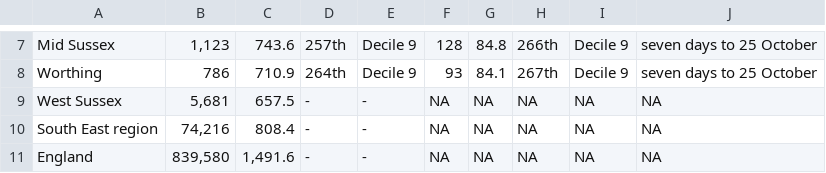
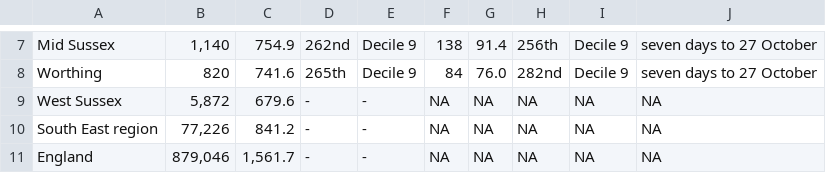
Before and after one commit to psychty/wsx_covid_datapack_public, a CSV file: Outputs/ltla_rate_wsx.csv, drawn as a sheet; only a part is shown, gaps mark what is left out; the diff covers the shown part only; the diff names each change by its address in the sheet, - before the commit and + after, or states it on an @@ line.

```diff
--- a/Outputs/ltla_rate_wsx.csv
+++ b/Outputs/ltla_rate_wsx.csv
-B7: 1,123
+B7: 1,140
-C7: 743.6
+C7: 754.9
-D7: 257th
+D7: 262nd
-F7: 128
+F7: 138
-G7: 84.8
+G7: 91.4
-H7: 266th
+H7: 256th
-J7:J8: seven days to 25 October
+J7:J8: seven days to 27 October
-B8: 786
+B8: 820
-C8: 710.9
+C8: 741.6
-D8: 264th
+D8: 265th
-F8: 93
+F8: 84
-G8: 84.1
+G8: 76.0
-H8: 267th
+H8: 282nd
-B9: 5,681
+B9: 5,872
-C9: 657.5
+C9: 679.6
-B10: 74,216
+B10: 77,226
-C10: 808.4
+C10: 841.2
-B11: 839,580
+B11: 879,046
-C11: 1,491.6
+C11: 1,561.7
```
Also changed, not shown: 34 edited cells elsewhere in this file, Outputs/utla_rate_wsx.csv, 37 other files.
